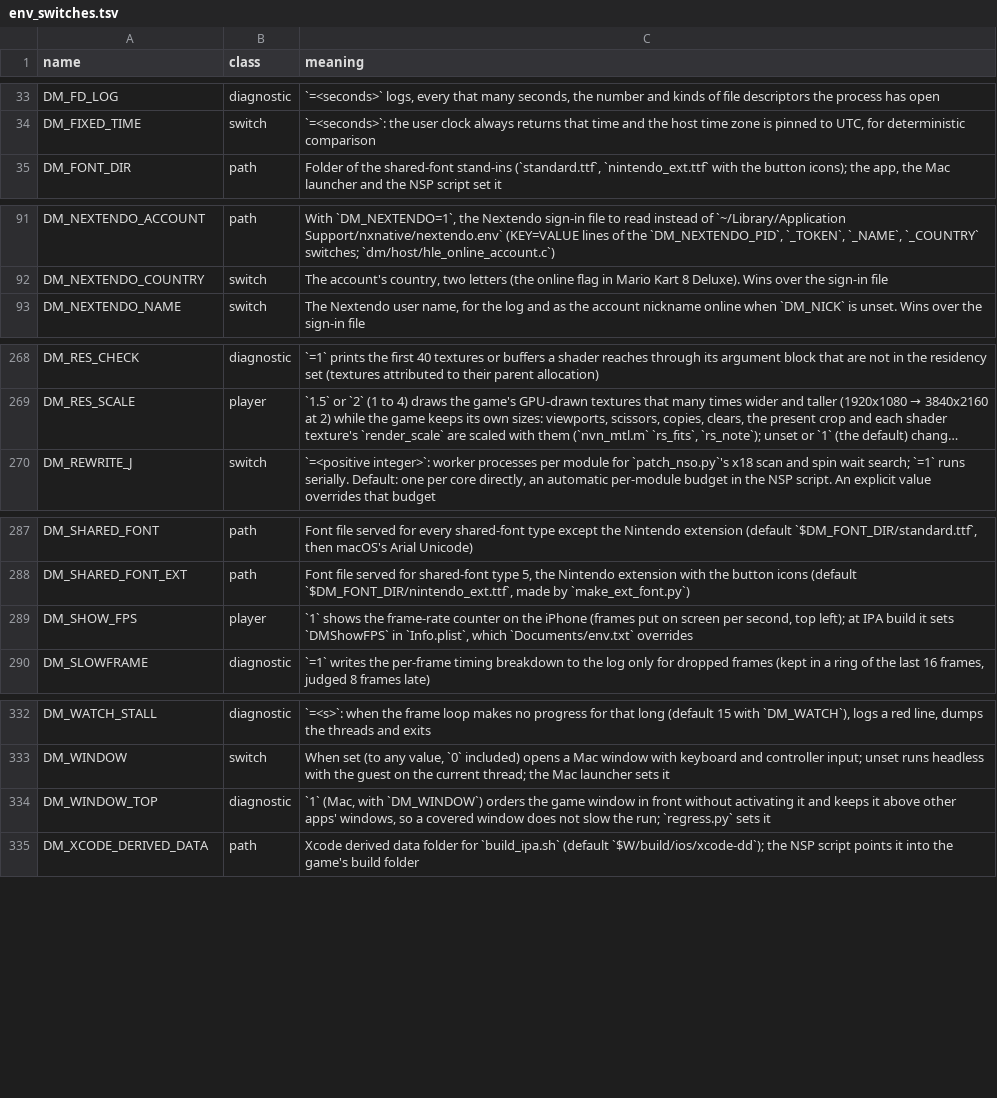
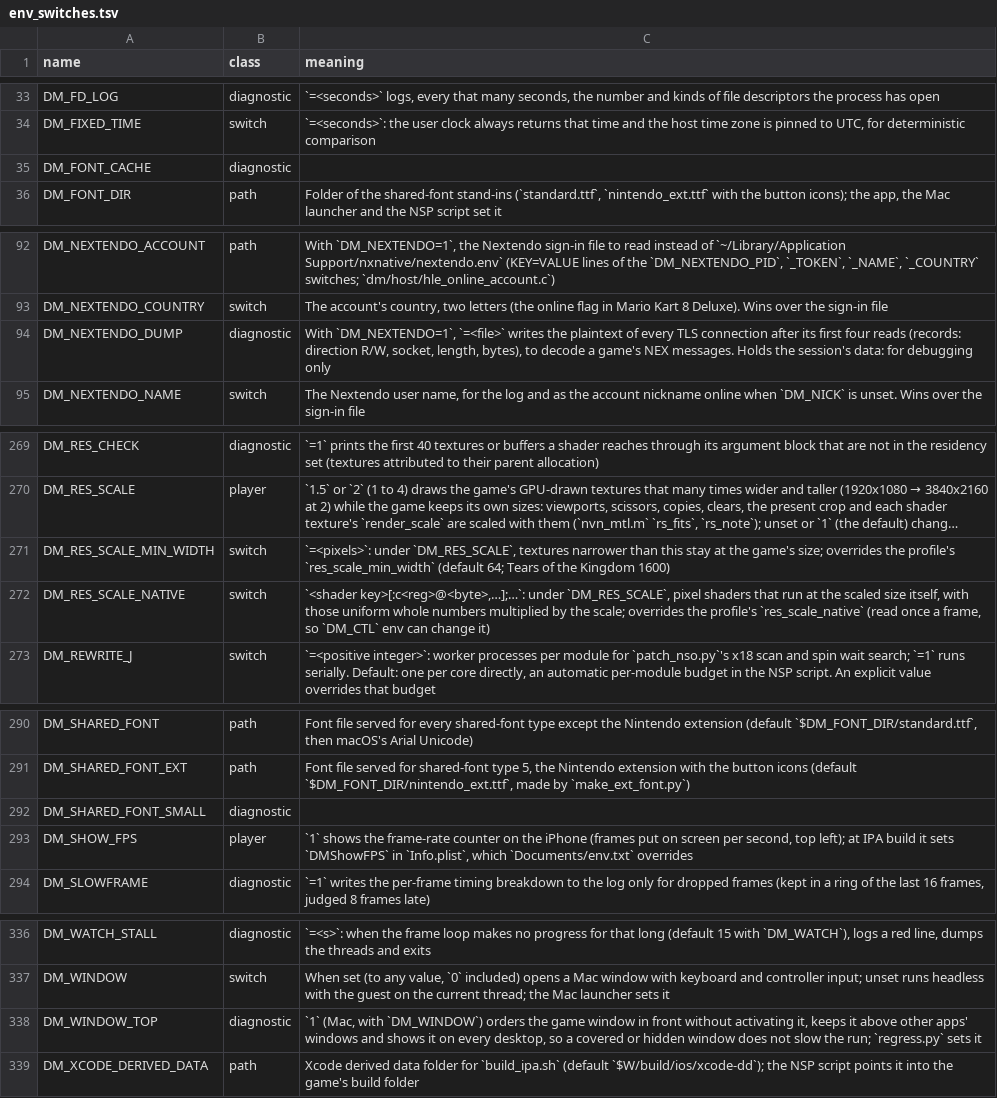
Before and after one commit to lil-tag/nxnative, a TSV file: docs/env_switches.tsv, drawn as a sheet; only a part is shown, gaps mark what is left out; long unchanged cells end in …; addresses are those after the commit; the diff names each change by its address in the sheet, - before the commit and + after, or states it on an @@ line.

```diff
--- a/docs/env_switches.tsv
+++ b/docs/env_switches.tsv
+row 35: DM_FONT_CACHE | diagnostic
@@ row 98 moved to row 94: DM_NEXTENDO_DUMP @@
+row 271: DM_RES_SCALE_MIN_WIDTH | switch | `=<pixels>`: under `DM_RES_SCALE`, textures narrower than this stay at the game's size; overrides the profile's `res_scale_min_width` (default 64; Tears of the Kingdom 1600)
+row 272: DM_RES_SCALE_NATIVE | switch | `<shader key>[:c<reg>@<byte>,…];…`: under `DM_RES_SCALE`, pixel shaders that run at the scaled size itself, with those uniform whole numbers multiplied by the scale; overrides the profile's `res_scale_native` (read once a frame, so `DM_CTL` env can change it)
+row 292: DM_SHARED_FONT_SMALL | diagnostic
-C338 (meaning): …without activating it and keeps it above other apps' windows, so a covered window does…
+C338 (meaning): …without activating it, keeps it above other apps' windows and shows it on every desktop, so a covered or hidden window does…
```
Also changed, not shown: 11 other files.
